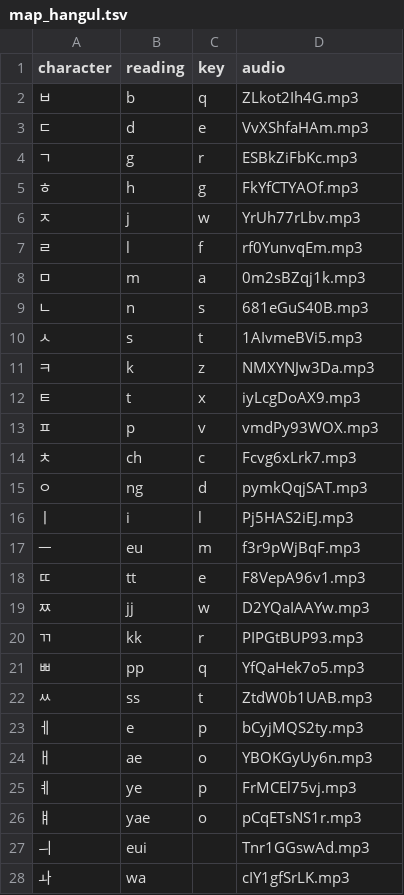
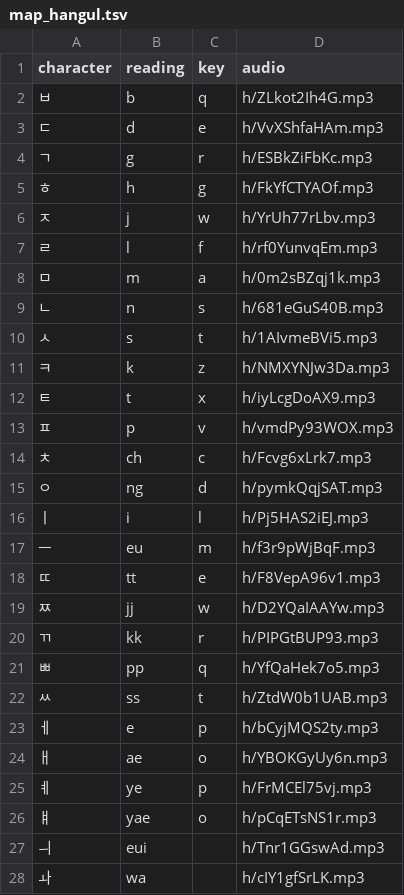
Before and after one commit to Garbaz/layout_reading_practicer, a TSV file: map_hangul.tsv, drawn as a sheet; only a part is shown; the diff covers the shown part only.

```diff
--- a/map_hangul.tsv
+++ b/map_hangul.tsv
@@ -2,27 +2,27 @@ character	"reading"	key	audio
-ㅂ	"b"	q	ZLkot2Ih4G.mp3
-ㄷ	"d"	e	VvXShfaHAm.mp3
-ㄱ	"g"	r	ESBkZiFbKc.mp3
-ㅎ	"h"	g	FkYfCTYAOf.mp3
-ㅈ	"j"	w	YrUh77rLbv.mp3
-ㄹ	"l"	f	rf0YunvqEm.mp3
-ㅁ	"m"	a	0m2sBZqj1k.mp3
-ㄴ	"n"	s	681eGuS40B.mp3
-ㅅ	"s"	t	1AIvmeBVi5.mp3
-ㅋ	"k"	z	NMXYNJw3Da.mp3
-ㅌ	"t"	x	iyLcgDoAX9.mp3
-ㅍ	"p"	v	vmdPy93WOX.mp3
-ㅊ	"ch"	c	Fcvg6xLrk7.mp3
-ㅇ	"ng"	d	pymkQqjSAT.mp3
-ㅣ	"i"	l	Pj5HAS2iEJ.mp3
-ㅡ	"eu"	m	f3r9pWjBqF.mp3
-ㄸ	"tt"	e	F8VepA96v1.mp3
-ㅉ	"jj"	w	D2YQaIAAYw.mp3
-ㄲ	"kk"	r	PIPGtBUP93.mp3
-ㅃ	"pp"	q	YfQaHek7o5.mp3
-ㅆ	"ss"	t	ZtdW0b1UAB.mp3
-ㅔ	"e"	p	bCyjMQS2ty.mp3
-ㅐ	"ae"	o	YBOKGyUy6n.mp3
-ㅖ	"ye"	p	FrMCEl75vj.mp3
-ㅒ	"yae"	o	pCqETsNS1r.mp3
-ㅢ	"eui"		Tnr1GGswAd.mp3
-ㅘ	"wa"		cIY1gfSrLK.mp3
+ㅂ	"b"	q	h/ZLkot2Ih4G.mp3
+ㄷ	"d"	e	h/VvXShfaHAm.mp3
+ㄱ	"g"	r	h/ESBkZiFbKc.mp3
+ㅎ	"h"	g	h/FkYfCTYAOf.mp3
+ㅈ	"j"	w	h/YrUh77rLbv.mp3
+ㄹ	"l"	f	h/rf0YunvqEm.mp3
+ㅁ	"m"	a	h/0m2sBZqj1k.mp3
+ㄴ	"n"	s	h/681eGuS40B.mp3
+ㅅ	"s"	t	h/1AIvmeBVi5.mp3
+ㅋ	"k"	z	h/NMXYNJw3Da.mp3
+ㅌ	"t"	x	h/iyLcgDoAX9.mp3
+ㅍ	"p"	v	h/vmdPy93WOX.mp3
+ㅊ	"ch"	c	h/Fcvg6xLrk7.mp3
+ㅇ	"ng"	d	h/pymkQqjSAT.mp3
+ㅣ	"i"	l	h/Pj5HAS2iEJ.mp3
+ㅡ	"eu"	m	h/f3r9pWjBqF.mp3
+ㄸ	"tt"	e	h/F8VepA96v1.mp3
+ㅉ	"jj"	w	h/D2YQaIAAYw.mp3
+ㄲ	"kk"	r	h/PIPGtBUP93.mp3
+ㅃ	"pp"	q	h/YfQaHek7o5.mp3
+ㅆ	"ss"	t	h/ZtdW0b1UAB.mp3
+ㅔ	"e"	p	h/bCyjMQS2ty.mp3
+ㅐ	"ae"	o	h/YBOKGyUy6n.mp3
+ㅖ	"ye"	p	h/FrMCEl75vj.mp3
+ㅒ	"yae"	o	h/pCqETsNS1r.mp3
+ㅢ	"eui"		h/Tnr1GGswAd.mp3
+ㅘ	"wa"		h/cIY1gfSrLK.mp3
```
Also changed, not shown: 10 edited cells elsewhere in this file, map_bopomofo.tsv, 2 other files.
